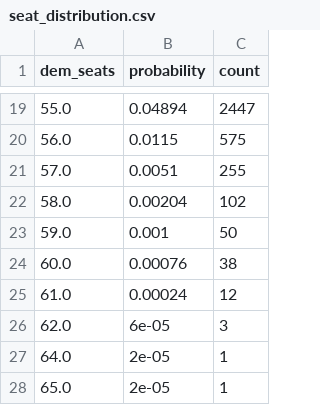
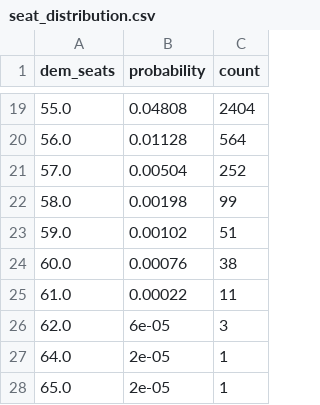
Before and after one commit to benyelin/2026-senate-model, a CSV file: outputs/seat_distribution.csv, drawn as a sheet; only a part is shown, gaps mark what is left out; the diff covers the shown part only.

```diff
--- a/outputs/seat_distribution.csv
+++ b/outputs/seat_distribution.csv
@@ -19,8 +19,8 @@ dem_seats,probability,count
-55.0,0.04894,2447
-56.0,0.0115,575
-57.0,0.0051,255
-58.0,0.00204,102
-59.0,0.001,50
+55.0,0.04808,2404
+56.0,0.01128,564
+57.0,0.00504,252
+58.0,0.00198,99
+59.0,0.00102,51
 60.0,0.00076,38
-61.0,0.00024,12
+61.0,0.00022,11
 62.0,6e-05,3
```
Also changed, not shown: 32 edited cells elsewhere in this file, inputs/bayesian_update_generated.csv, inputs/national_environment.csv, 6 other files.
